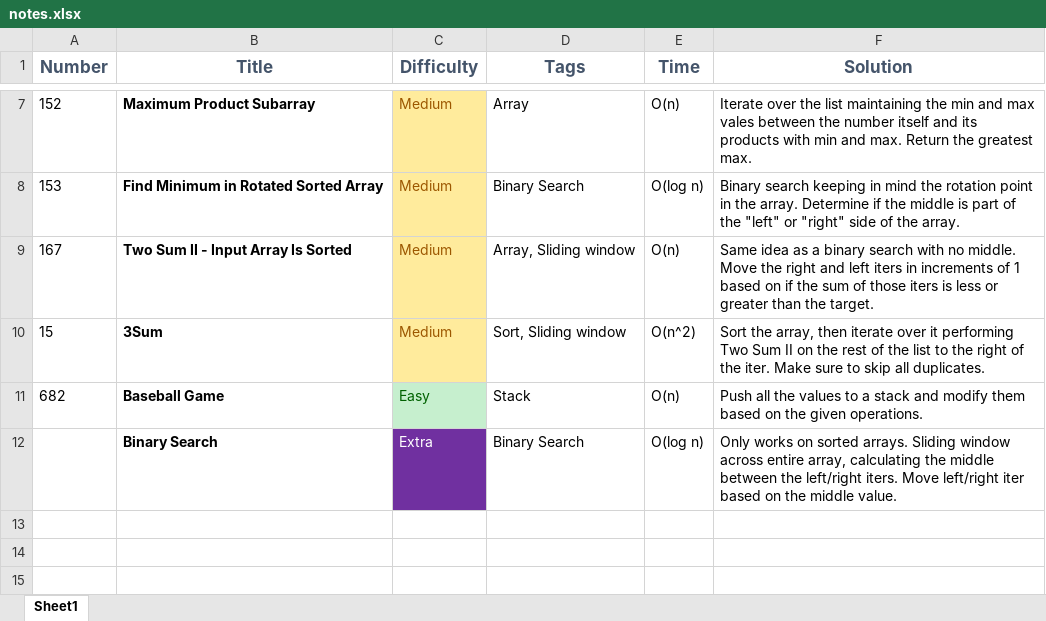
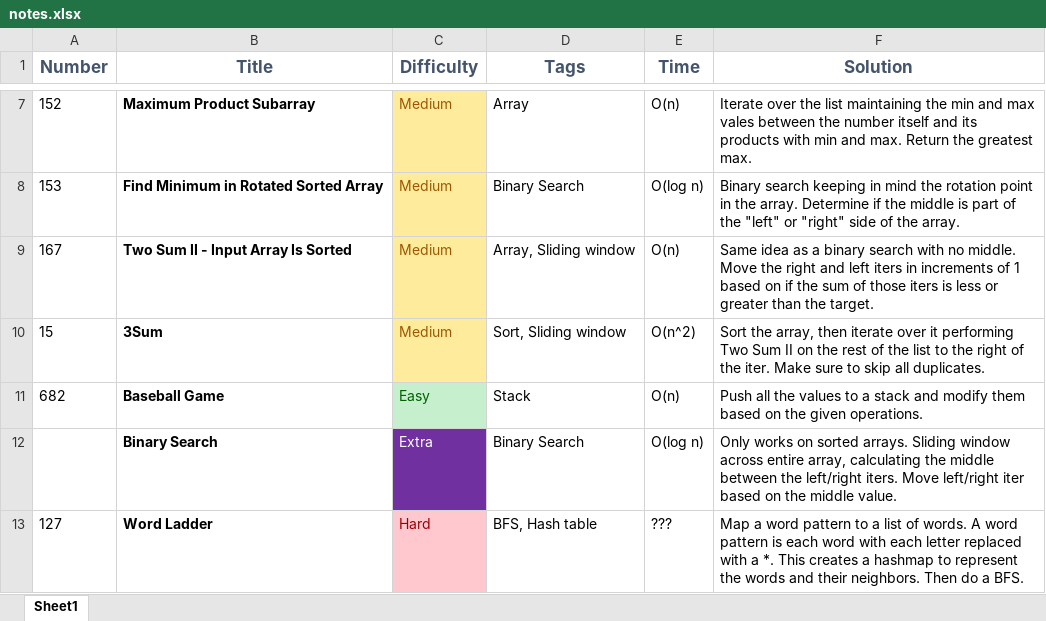
Before and after one commit to loganamoore/leetcode, an Excel workbook: notes.xlsx, sheet Sheet1, drawn as a sheet; only a part is shown, gaps mark what is left out; values as stored, in another font and other column widths than the file's, no borders; the diff names each change by its address in the sheet, - before the commit and + after, or states it on an @@ line.

Commit message:
Hard #127 completed.

```diff
--- a/notes.xlsx (sheet Sheet1)
+++ b/notes.xlsx (sheet Sheet1)
+row 13: 127 | Word Ladder | Hard | BFS, Hash table | ??? | Map a word pattern to a list of words. A word pattern is each word with each letter replaced with a *. This creates a hashmap to represent the words and their neighbors. Then do a BFS.
```
Also changed, not shown: 1 other file.
